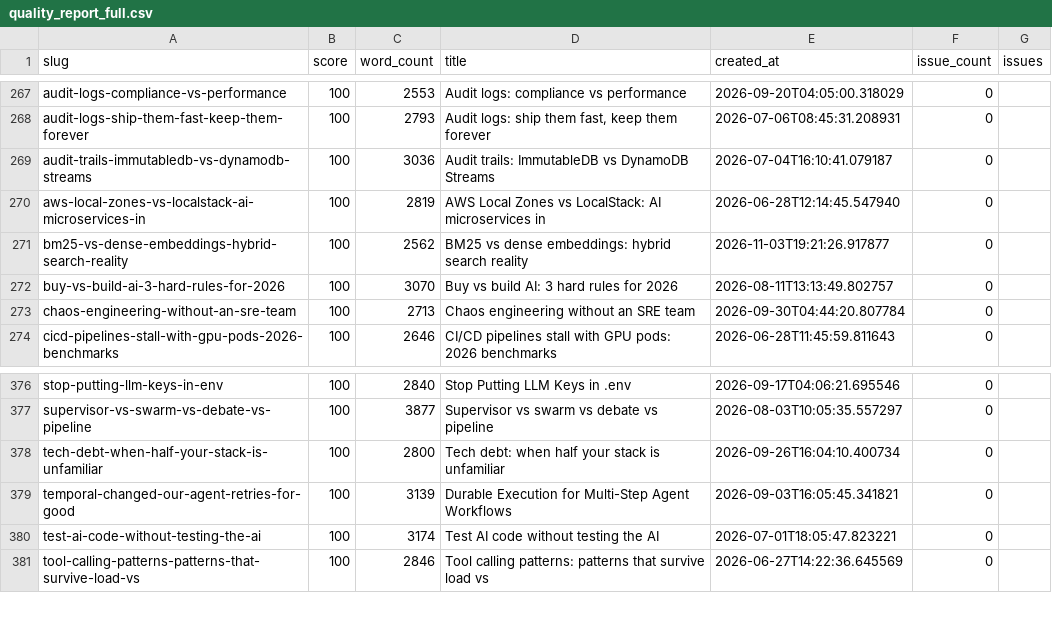
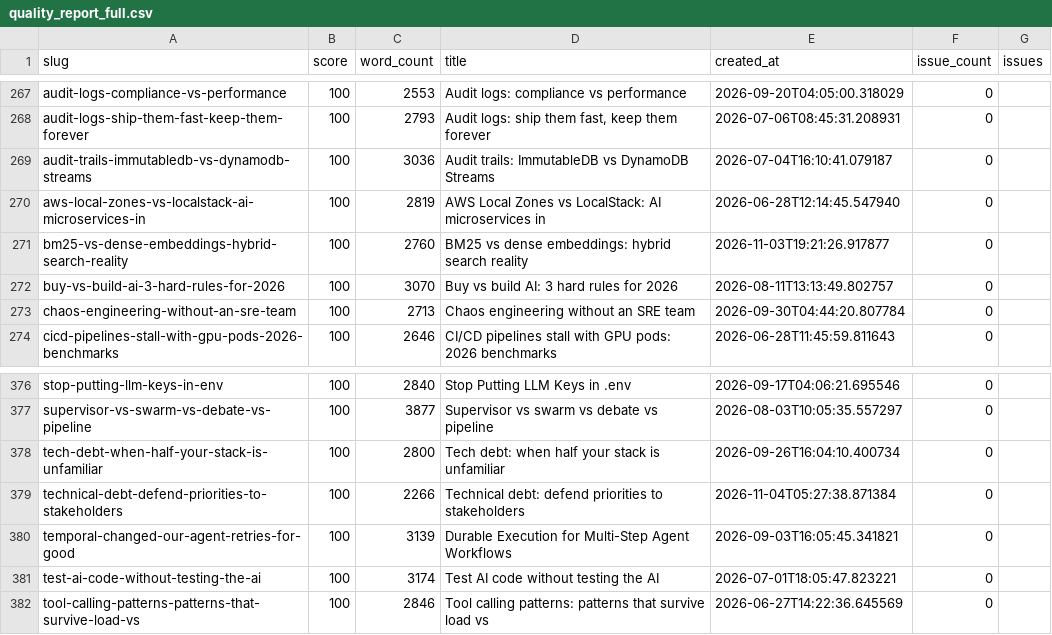
Before and after one commit to kubaik/kubaik.github.io, a CSV file: quality_report_full.csv, drawn as a sheet; only a part is shown, gaps mark what is left out.

```diff
--- a/quality_report_full.csv
+++ b/quality_report_full.csv
@@ -270,3 +270,3 @@ audit-trails-immutabledb-vs-dynamodb-streams,100,3036,Audit trails: ImmutableDB
 aws-local-zones-vs-localstack-ai-microservices-in,100,2819,AWS Local Zones vs LocalStack: AI microservices in,2026-06-28T12:14:45.547940,0,
-bm25-vs-dense-embeddings-hybrid-search-reality,100,2562,BM25 vs dense embeddings: hybrid search reality,2026-11-03T19:21:26.917877,0,
+bm25-vs-dense-embeddings-hybrid-search-reality,100,2760,BM25 vs dense embeddings: hybrid search reality,2026-11-03T19:21:26.917877,0,
 buy-vs-build-ai-3-hard-rules-for-2026,100,3070,Buy vs build AI: 3 hard rules for 2026,2026-08-11T13:13:49.802757,0,
@@ -378,2 +378,3 @@ supervisor-vs-swarm-vs-debate-vs-pipeline,100,3877,Supervisor vs swarm vs debate
 tech-debt-when-half-your-stack-is-unfamiliar,100,2800,Tech debt: when half your stack is unfamiliar,2026-09-26T16:04:10.400734,0,
+technical-debt-defend-priorities-to-stakeholders,100,2266,Technical debt: defend priorities to stakeholders,2026-11-04T05:27:38.871384,0,
 temporal-changed-our-agent-retries-for-good,100,3139,Durable Execution for Multi-Step Agent Workflows,2026-09-03T16:05:45.341821,0,
```
Also changed, not shown: triage_final/improve.csv, triage_report/verdicts.csv, 52 other files.
